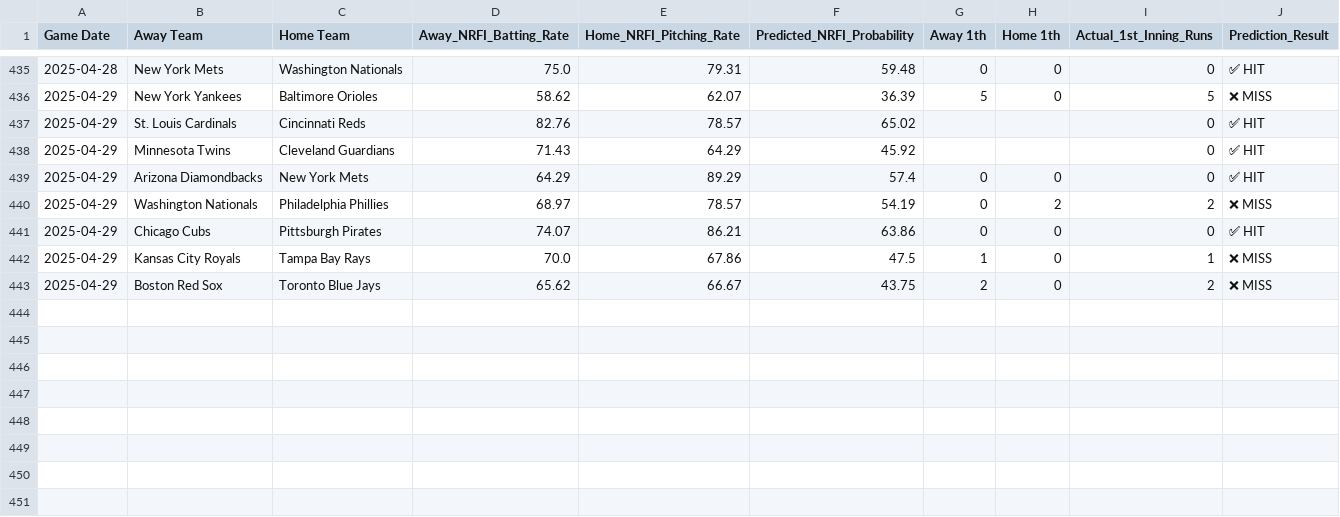
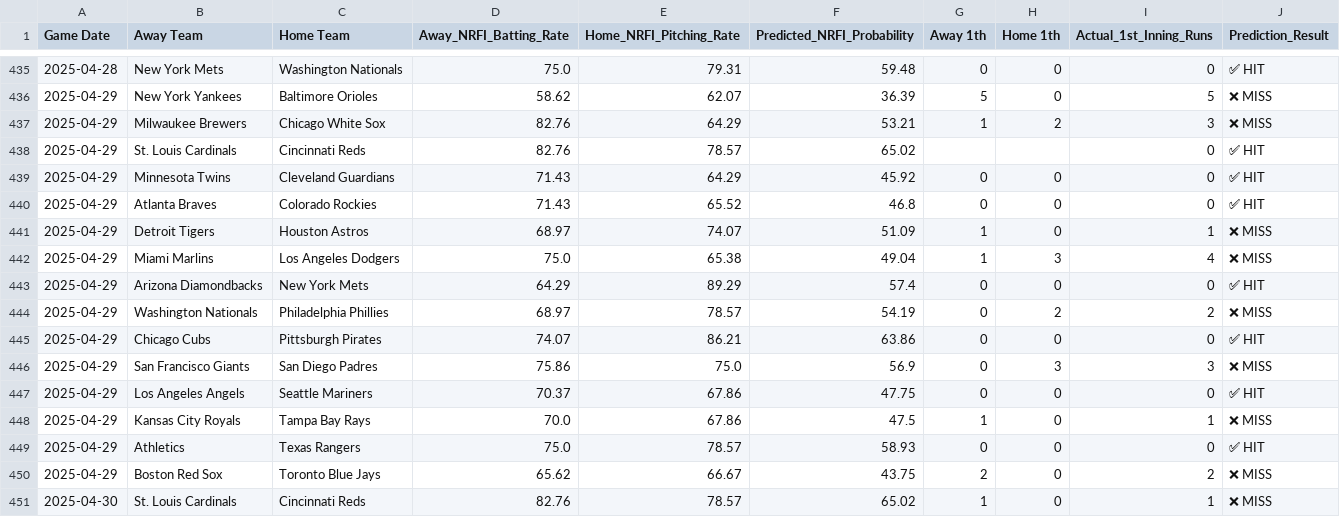
Before and after one commit to radgator13/mlb-scratch-model-v3.5, a CSV file: data/mlb_nrfi_results_full.csv, drawn as a sheet; only a part is shown, gaps mark what is left out.

```diff
--- a/data/mlb_nrfi_results_full.csv
+++ b/data/mlb_nrfi_results_full.csv
@@ -436,4 +436,8 @@ Game Date,Away Team,Home Team,Away_NRFI_Batting_Rate,Home_NRFI_Pitching_Rate,Pre
 2025-04-29,New York Yankees,Baltimore Orioles,58.62,62.07,36.39,5,0,5,❌ MISS
+2025-04-29,Milwaukee Brewers,Chicago White Sox,82.76,64.29,53.21,1,2,3,❌ MISS
 2025-04-29,St. Louis Cardinals,Cincinnati Reds,82.76,78.57,65.02,,,0,✅ HIT
-2025-04-29,Minnesota Twins,Cleveland Guardians,71.43,64.29,45.92,,,0,✅ HIT
+2025-04-29,Minnesota Twins,Cleveland Guardians,71.43,64.29,45.92,0,0,0,✅ HIT
+2025-04-29,Atlanta Braves,Colorado Rockies,71.43,65.52,46.8,0,0,0,✅ HIT
+2025-04-29,Detroit Tigers,Houston Astros,68.97,74.07,51.09,1,0,1,❌ MISS
+2025-04-29,Miami Marlins,Los Angeles Dodgers,75.0,65.38,49.04,1,3,4,❌ MISS
 2025-04-29,Arizona Diamondbacks,New York Mets,64.29,89.29,57.4,0,0,0,✅ HIT
@@ -441,3 +445,7 @@ Game Date,Away Team,Home Team,Away_NRFI_Batting_Rate,Home_NRFI_Pitching_Rate,Pre
 2025-04-29,Chicago Cubs,Pittsburgh Pirates,74.07,86.21,63.86,0,0,0,✅ HIT
+2025-04-29,San Francisco Giants,San Diego Padres,75.86,75.0,56.9,0,3,3,❌ MISS
+2025-04-29,Los Angeles Angels,Seattle Mariners,70.37,67.86,47.75,0,0,0,✅ HIT
 2025-04-29,Kansas City Royals,Tampa Bay Rays,70.0,67.86,47.5,1,0,1,❌ MISS
+2025-04-29,Athletics,Texas Rangers,75.0,78.57,58.93,0,0,0,✅ HIT
 2025-04-29,Boston Red Sox,Toronto Blue Jays,65.62,66.67,43.75,2,0,2,❌ MISS
+2025-04-30,St. Louis Cardinals,Cincinnati Reds,82.76,78.57,65.02,1,0,1,❌ MISS
```
Also changed, not shown: data/mlb_boxscores_full.csv, data/mlb_nrfi_predictions.csv.
